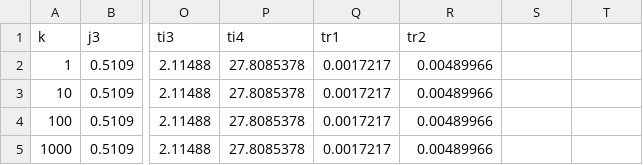
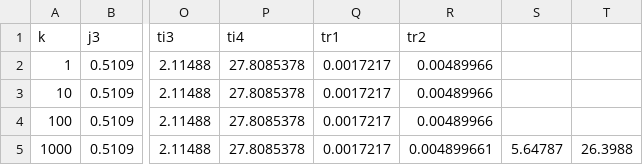
Before and after one commit to asugomez/qdags, a CSV file: runqueries/outputs/original/results-time-ranked.csv, drawn as a sheet; only a part is shown, gaps mark what is left out; the diff names each change by its address in the sheet, - before the commit and + after, or states it on an @@ line.

Commit message:
[RESULTS][ORIGINAL][TIME] time no limit for t4 and ti4

```diff
--- a/runqueries/outputs/original/results-time-ranked.csv
+++ b/runqueries/outputs/original/results-time-ranked.csv
-R5 (tr2): 0.00489966
+R5 (tr2): 0.004899661
-S5: (empty)
+S5: 5.64787
-T5: (empty)
+T5: 26.3988
```
Also changed, not shown: 2 other files.
